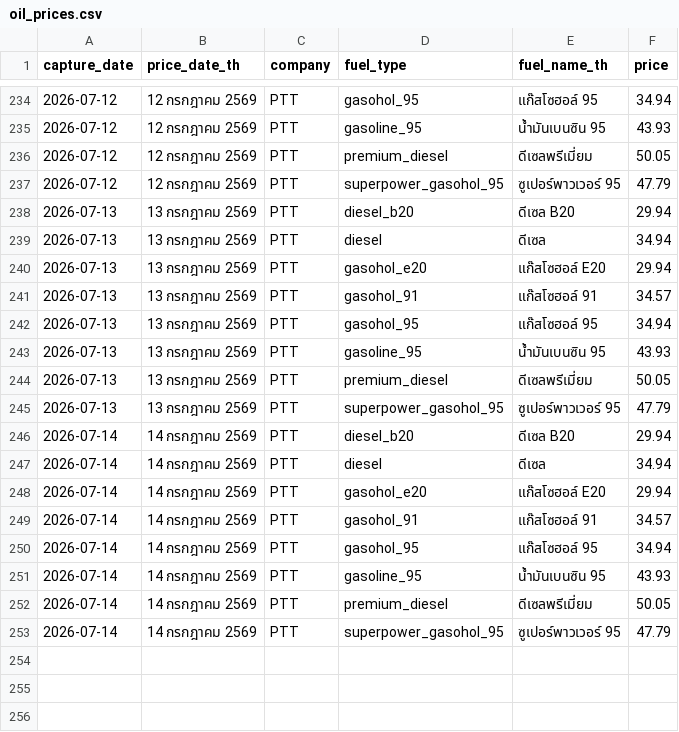
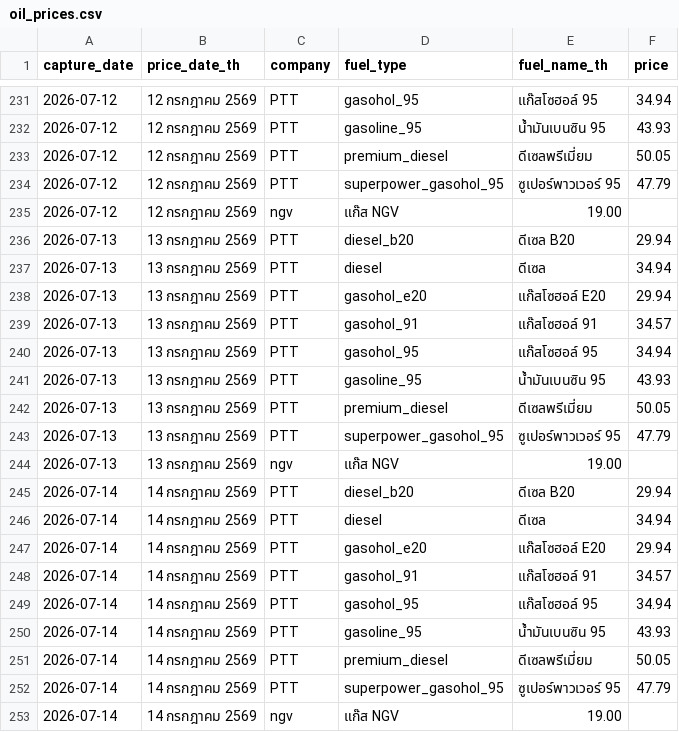
Before and after one commit to MorrigaP/ptt-oil-price, a CSV file: oil_prices.csv, drawn as a sheet; only a part is shown, gaps mark what is left out; the diff covers the shown part only; the diff names each change by its address in the sheet, - before the commit and + after, or states it on an @@ line.

```diff
--- a/oil_prices.csv
+++ b/oil_prices.csv
+row 235: 2026-07-12 | 12 กรกฎาคม 2569 | ngv | แก๊ส NGV | 19.00
+row 244: 2026-07-13 | 13 กรกฎาคม 2569 | ngv | แก๊ส NGV | 19.00
+row 253: 2026-07-14 | 14 กรกฎาคม 2569 | ngv | แก๊ส NGV | 19.00
```
Also changed, not shown: 4 added rows, 7 removed rows and 3 edited cells elsewhere in this file.
